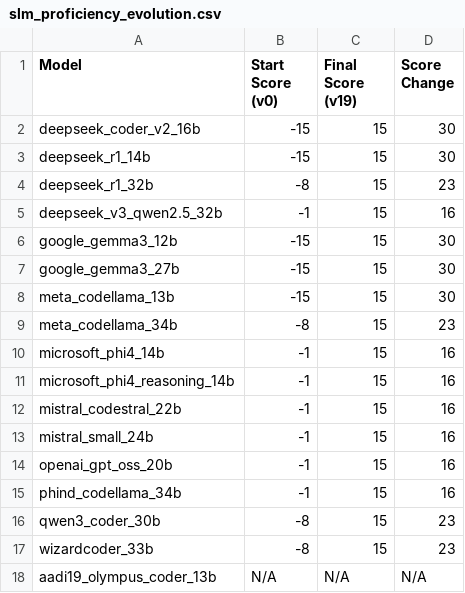
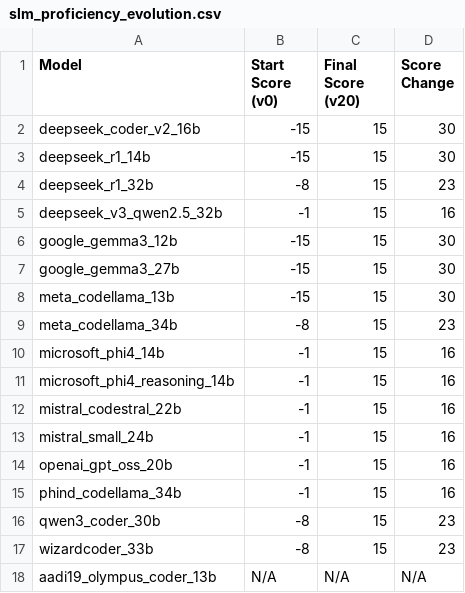
Before and after one commit to AutonomoDev/frontier-coding-slm-research, a CSV file: slm_proficiency_evolution.csv, drawn as a sheet.

```diff
--- a/slm_proficiency_evolution.csv
+++ b/slm_proficiency_evolution.csv
@@ -1,2 +1,2 @@
-Model,Start Score (v0),Final Score (v19),Score Change
+Model,Start Score (v0),Final Score (v20),Score Change
 deepseek_coder_v2_16b,-15,15,30
```
Also changed, not shown: final_results_grades.csv, final_results_summary.csv, 52 other files.
